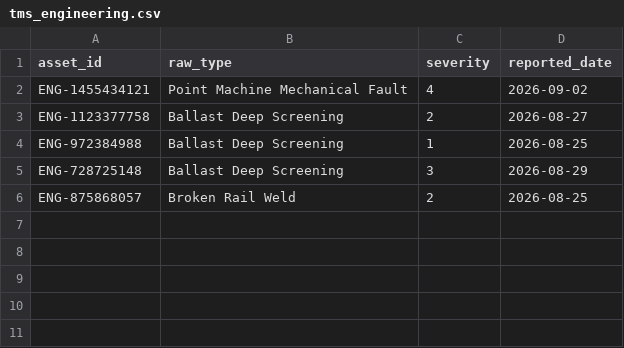
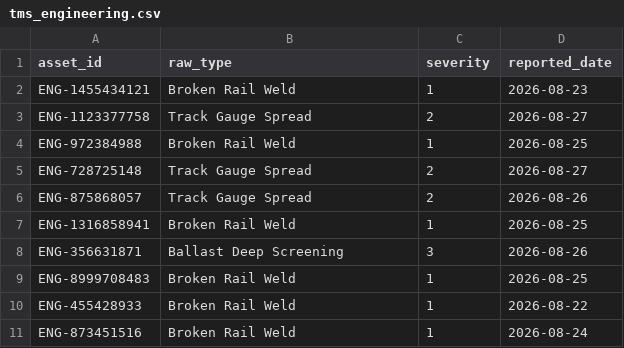
Before and after one commit to sushmitasingh008aug-lgtm/Railway_Project-final-, a CSV file: engine/data_feeds/tms_engineering.csv, drawn as a sheet.

```diff
--- a/engine/data_feeds/tms_engineering.csv
+++ b/engine/data_feeds/tms_engineering.csv
@@ -1,6 +1,11 @@
 asset_id,raw_type,severity,reported_date
-ENG-1455434121,Point Machine Mechanical Fault,4,2026-09-02
-ENG-1123377758,Ballast Deep Screening,2,2026-08-27
-ENG-972384988,Ballast Deep Screening,1,2026-08-25
-ENG-728725148,Ballast Deep Screening,3,2026-08-29
-ENG-875868057,Broken Rail Weld,2,2026-08-25
+ENG-1455434121,Broken Rail Weld,1,2026-08-23
+ENG-1123377758,Track Gauge Spread,2,2026-08-27
+ENG-972384988,Broken Rail Weld,1,2026-08-25
+ENG-728725148,Track Gauge Spread,2,2026-08-27
+ENG-875868057,Track Gauge Spread,2,2026-08-26
+ENG-1316858941,Broken Rail Weld,1,2026-08-25
+ENG-356631871,Ballast Deep Screening,3,2026-08-26
+ENG-8999708483,Broken Rail Weld,1,2026-08-25
+ENG-455428933,Broken Rail Weld,1,2026-08-22
+ENG-873451516,Broken Rail Weld,1,2026-08-24
```
Also changed, not shown: engine/data_feeds/smms_sndt.csv, engine/data_feeds/tdms_traction.csv, 56 other files.
